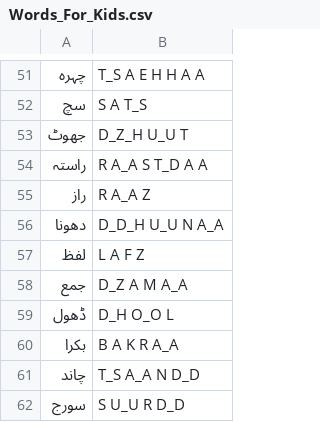
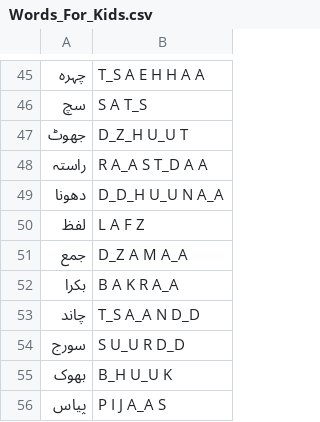
Before and after one commit to hasnainsajid824/Pronounce-Pal-Backend, a CSV file: Words_For_Kids.csv, drawn as a sheet; only a part is shown, gaps mark what is left out; the shorter side is filled out with more unchanged rows; the diff covers the shown part only.

```diff
--- a/Words_For_Kids.csv
+++ b/Words_For_Kids.csv
@@ -54,3 +48,2 @@
 راستہ ,R A_A S T_D A A
-راز ,R A_A Z
 دھونا ,D_D_H U_U N A_A
@@ -58,3 +51,2 @@
 جمع ,D_Z A M A_A
-ڈھول,D_H O_O L
 بکرا ,B A K R A_A
```
Also changed, not shown: 22 added rows and 10 removed rows elsewhere in this file, 3 other files.
